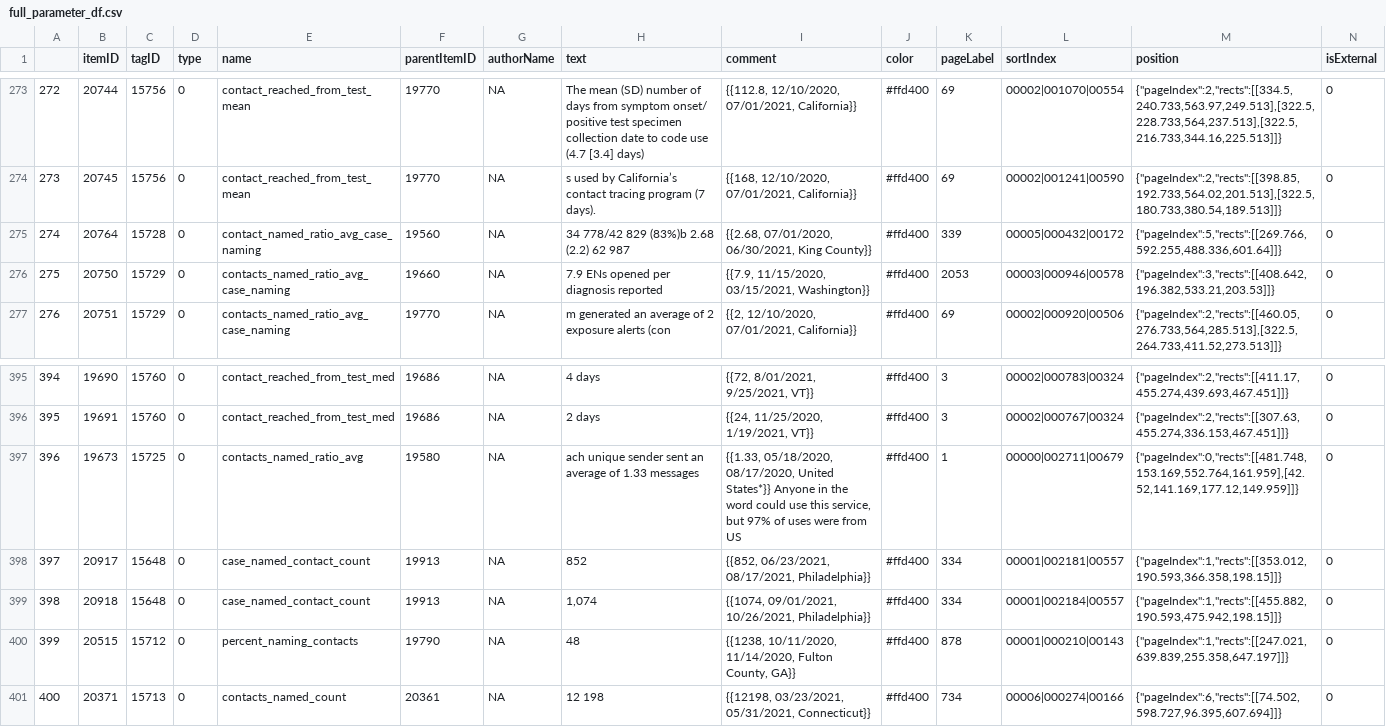
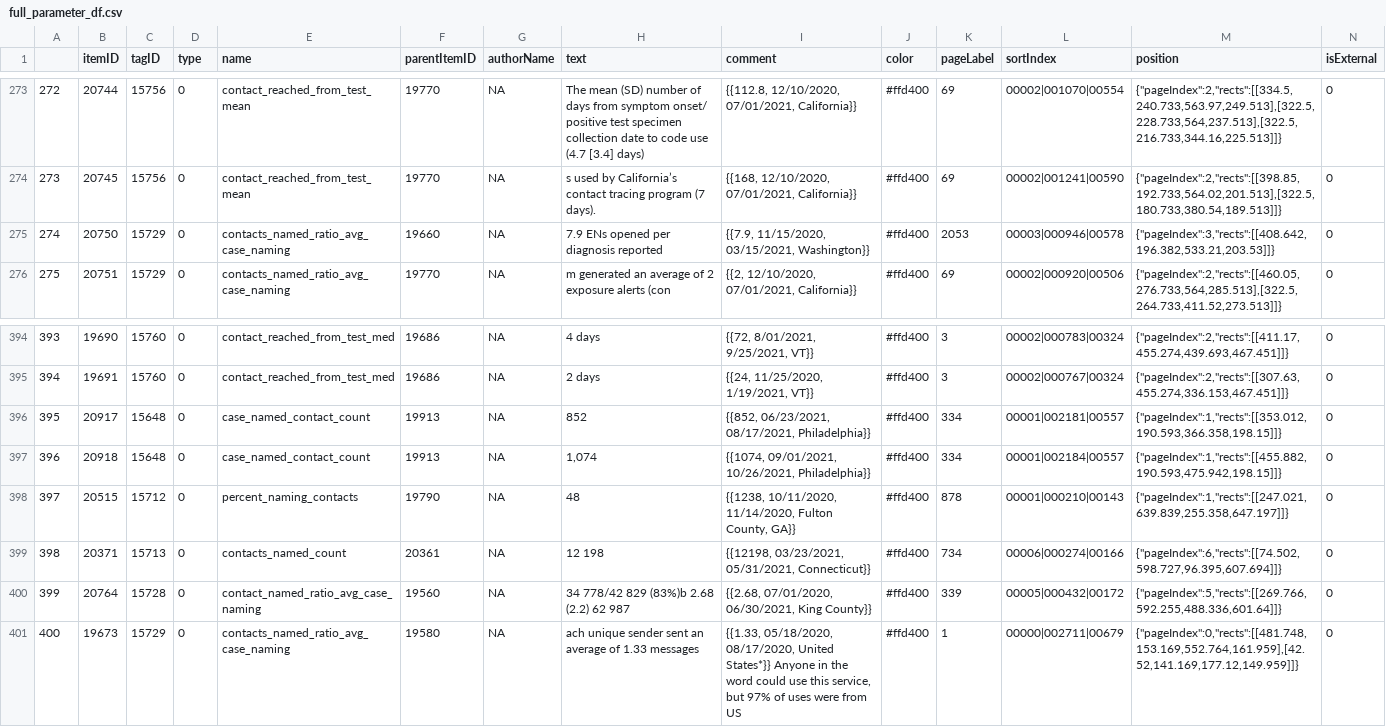
Before and after one commit to adam-s-elder/DEN_future, a CSV file: data_extraction/zotero_sql_querry/output/full_parameter_df.csv, drawn as a sheet; only a part is shown, gaps mark what is left out; removed rows and columns are numbered as before the commit, all else as after; rows hold the shown columns only; the diff names each change by its address in the sheet, - before the commit and + after, or states it on an @@ line.

```diff
--- a/data_extraction/zotero_sql_querry/output/full_parameter_df.csv
+++ b/data_extraction/zotero_sql_querry/output/full_parameter_df.csv
@@ column A renumbered between rows 275 and 399 @@
-row 397: 396 | 19673 | 15725 | 0 | contacts_named_ratio_avg | 19580 | NA | ach unique sender sent an average of 1.33 messages | {{1.33, 05/18/2020, 08/17/2020, United States*}} Anyone in the word could use this service, but 97% of uses were from US | #ffd400 | 1 | 00000|002711|00679 | {"pageIndex":0,"rects":[[481.748,153.169,552.764,161.959],[42.52,141.169,177.12,149.959]]} | 0
@@ row 275 moved to row 400: 399 @@
+row 401: 400 | 19673 | 15729 | 0 | contacts_named_ratio_avg_case_naming | 19580 | NA | ach unique sender sent an average of 1.33 messages | {{1.33, 05/18/2020, 08/17/2020, United States*}} Anyone in the word could use this service, but 97% of uses were from US | #ffd400 | 1 | 00000|002711|00679 | {"pageIndex":0,"rects":[[481.748,153.169,552.764,161.959],[42.52,141.169,177.12,149.959]]} | 0
```
Also changed, not shown: data_extraction/zotero_sql_querry/output/simplified_parameter_df.csv, 39 other files.
